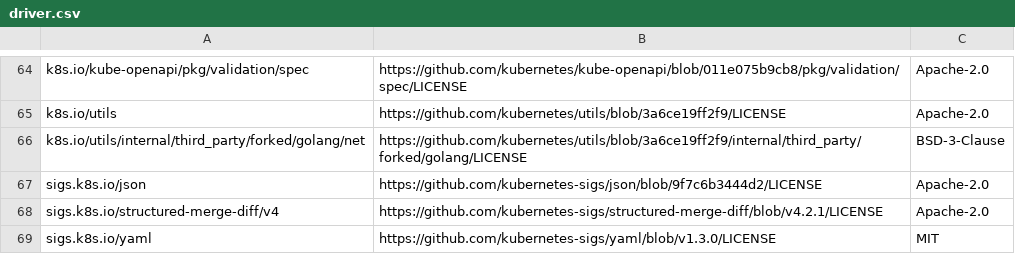
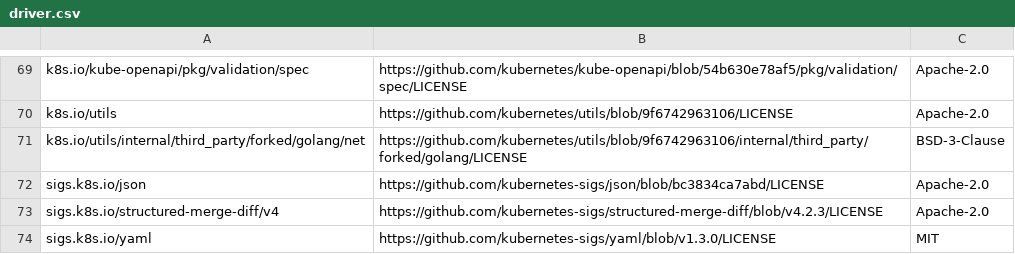
Before and after one commit to kubeflow/pipelines, a CSV file: backend/third_party_licenses/driver.csv, drawn as a sheet; only a part is shown, gaps mark what is left out; addresses are those after the commit; the diff covers the shown part only; the diff names each change by its address in the sheet, - before the commit and + after, or states it on an @@ line.

```diff
--- a/backend/third_party_licenses/driver.csv
+++ b/backend/third_party_licenses/driver.csv
-B69: https://github.com/kubernetes/kube-openapi/blob/011e075b9cb8/pkg/validation/spec/LICENSE
+B69: https://github.com/kubernetes/kube-openapi/blob/54b630e78af5/pkg/validation/spec/LICENSE
-B70: https://github.com/kubernetes/utils/blob/3a6ce19ff2f9/LICENSE
+B70: https://github.com/kubernetes/utils/blob/9f6742963106/LICENSE
-B71: https://github.com/kubernetes/utils/blob/3a6ce19ff2f9/internal/third_party/forked/golang/LICENSE
+B71: https://github.com/kubernetes/utils/blob/9f6742963106/internal/third_party/forked/golang/LICENSE
-B72: https://github.com/kubernetes-sigs/json/blob/9f7c6b3444d2/LICENSE
+B72: https://github.com/kubernetes-sigs/json/blob/bc3834ca7abd/LICENSE
-B73: https://github.com/kubernetes-sigs/structured-merge-diff/blob/v4.2.1/LICENSE
+B73: https://github.com/kubernetes-sigs/structured-merge-diff/blob/v4.2.3/LICENSE
```
Also changed, not shown: 7 added rows, 2 removed rows and 39 edited cells elsewhere in this file, backend/third_party_licenses/apiserver.csv, 9 other files.
